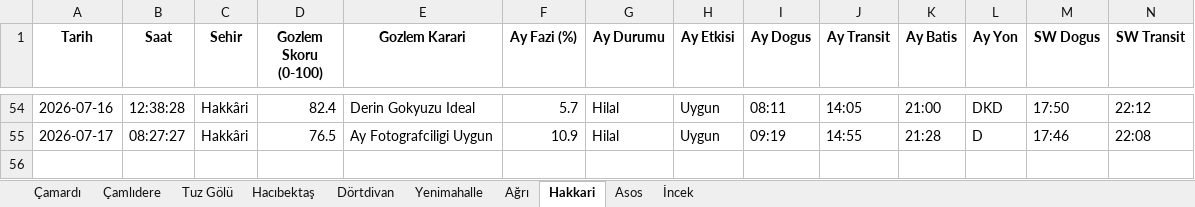
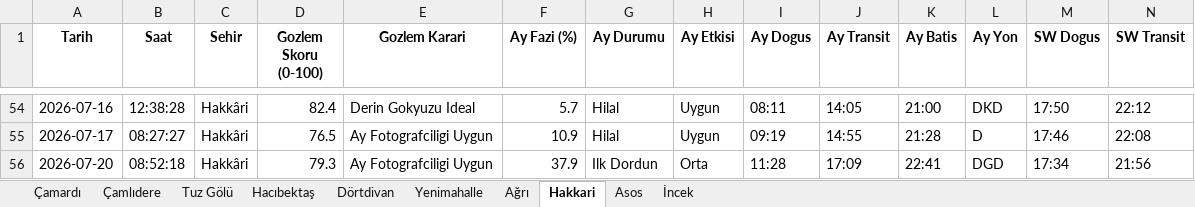
Before and after one commit to muhdogan-max/astro-gozlem, an Excel workbook: HavaTakip/astro_gozlem_verileri.xlsx, sheet Hakkari, drawn as a sheet; only a part is shown, gaps mark what is left out; values as stored, in another font and other column widths than the file's, no borders; rows hold the shown columns only; the diff names each change by its address in the sheet, - before the commit and + after, or states it on an @@ line.

```diff
--- a/HavaTakip/astro_gozlem_verileri.xlsx (sheet Hakkari)
+++ b/HavaTakip/astro_gozlem_verileri.xlsx (sheet Hakkari)
+row 56: 2026-07-20 | 08:52:18 | Hakkâri | 79.3 | Ay Fotografciligi Uygun | 37.9 | Ilk Dordun | Orta | 11:28 | 17:09 | 22:41 | DGD | 17:34 | 21:56
```
Also changed, not shown: sheet Dörtdivan, sheet Asos, sheet Hacıbektaş, sheet Ağrı, sheet İncek, sheet Çamlıdere, 3 more sheets.
